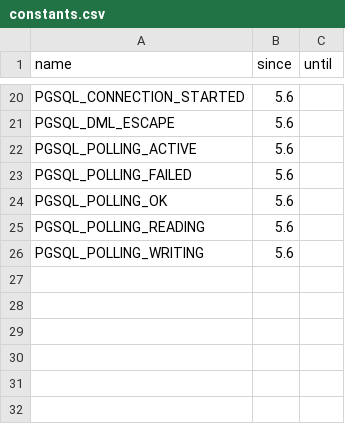
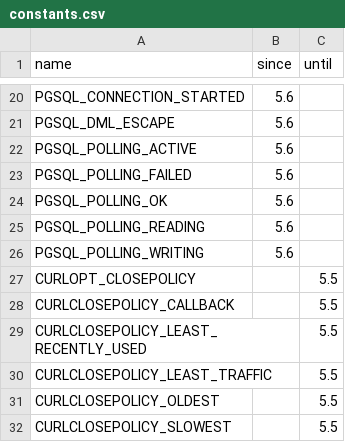
Before and after one commit to WoutervdBrink/modernity-php, a CSV file: resources/catalogue/constants.csv, drawn as a sheet; only a part is shown, gaps mark what is left out.

Commit message:
Add cURL removed constants to catalogue and test suite

```diff
--- a/resources/catalogue/constants.csv
+++ b/resources/catalogue/constants.csv
@@ -26 +26,7 @@ PGSQL_POLLING_READING,5.6,
 PGSQL_POLLING_WRITING,5.6,
+CURLOPT_CLOSEPOLICY,,5.5
+CURLCLOSEPOLICY_CALLBACK,,5.5
+CURLCLOSEPOLICY_LEAST_RECENTLY_USED,,5.5
+CURLCLOSEPOLICY_LEAST_TRAFFIC,,5.5
+CURLCLOSEPOLICY_OLDEST,,5.5
+CURLCLOSEPOLICY_SLOWEST,,5.5
```
Also changed, not shown: 1 other file.
